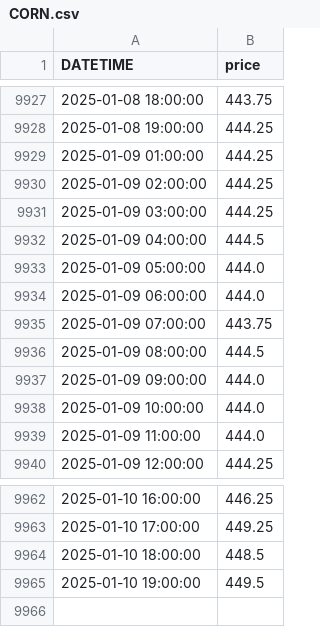
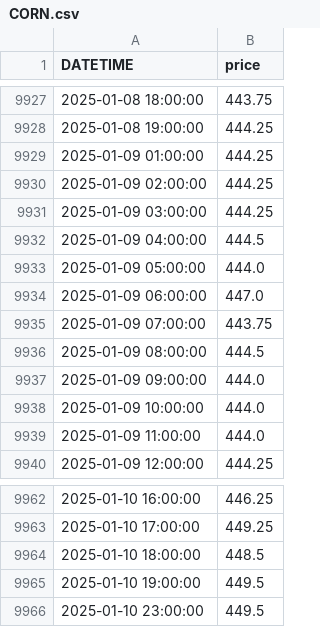
Before and after one commit to anannnchim/pysystemtrade, a CSV file: data/temp/adjusted_prices/CORN.csv, drawn as a sheet; only a part is shown, gaps mark what is left out.

```diff
--- a/data/temp/adjusted_prices/CORN.csv
+++ b/data/temp/adjusted_prices/CORN.csv
@@ -9933,3 +9933,3 @@ DATETIME,price
 2025-01-09 05:00:00,444.0
-2025-01-09 06:00:00,444.0
+2025-01-09 06:00:00,447.0
 2025-01-09 07:00:00,443.75
@@ -9965 +9965,2 @@ DATETIME,price
 2025-01-10 19:00:00,449.5
+2025-01-10 23:00:00,449.5
```
Also changed, not shown: data/temp/multiple_prices/CORN.csv, 5 other files.
